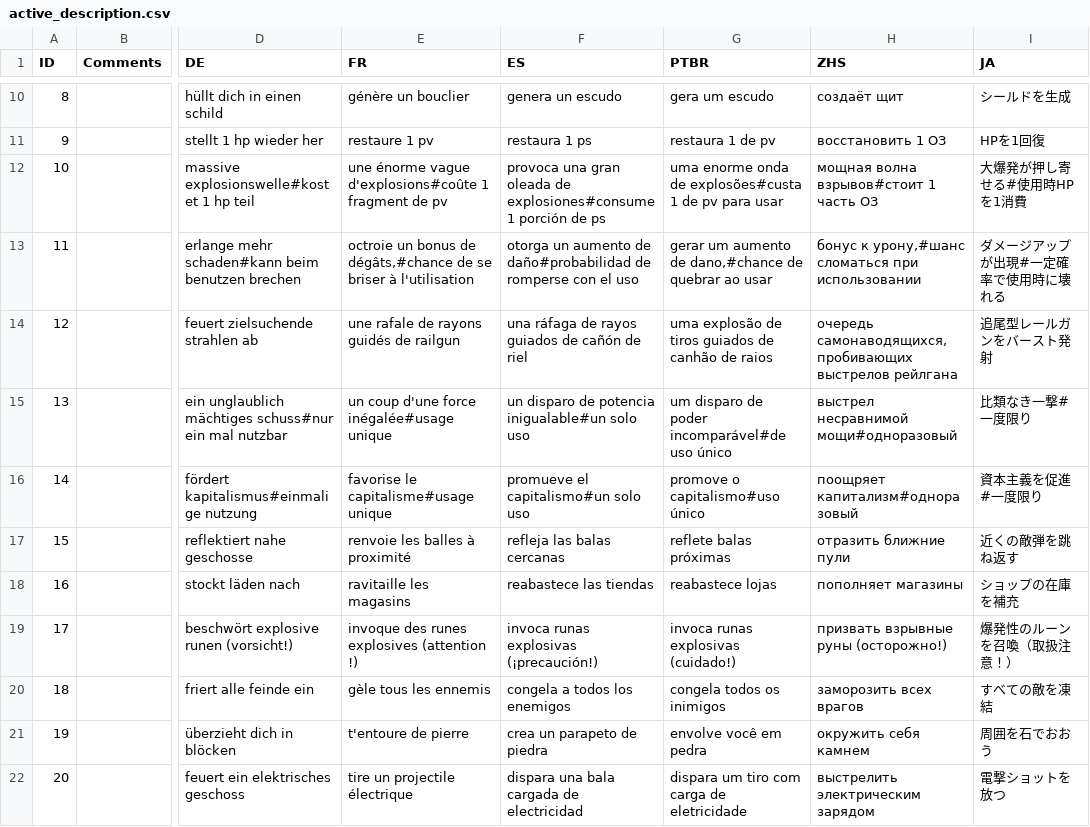
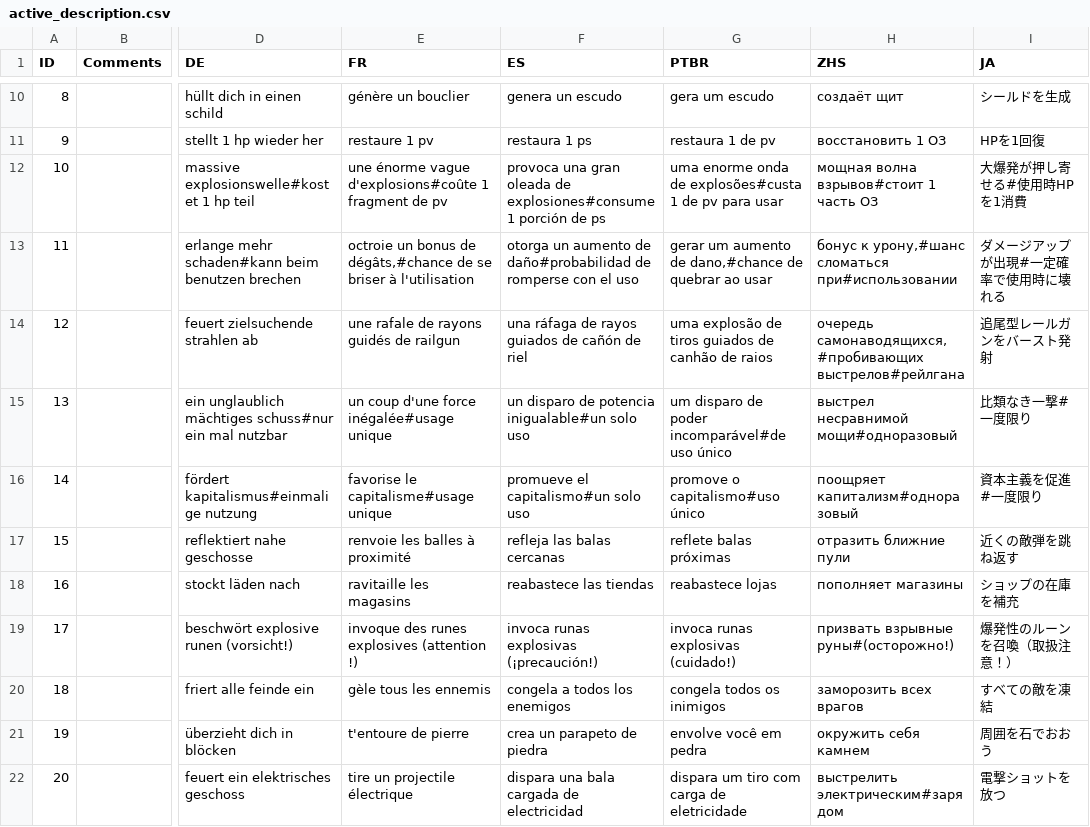
Before and after one commit to Sergaris/star-of-providence-ru, a CSV file: localization/active_description.csv, drawn as a sheet; only a part is shown, gaps mark what is left out; the diff covers the shown part only; the diff names each change by its address in the sheet, - before the commit and + after, or states it on an @@ line.

```diff
--- a/localization/active_description.csv
+++ b/localization/active_description.csv
-H13 (ZHS): …урону,#шанс сломаться при использовании
+H13 (ZHS): …урону,#шанс сломаться при#использовании
-H14 (ZHS): очередь самонаводящихся, пробивающих выстрелов рейлгана
+H14 (ZHS): очередь самонаводящихся,#пробивающих выстрелов#рейлгана
-H19 (ZHS): призвать взрывные руны (осторожно!)
+H19 (ZHS): призвать взрывные руны#(осторожно!)
-H22 (ZHS): выстрелить электрическим зарядом
+H22 (ZHS): выстрелить электрическим#зарядом
```
Also changed, not shown: 16 edited cells elsewhere in this file, localization/bestiary_entry.csv, localization/bestiary_special.csv, 17 other files.
